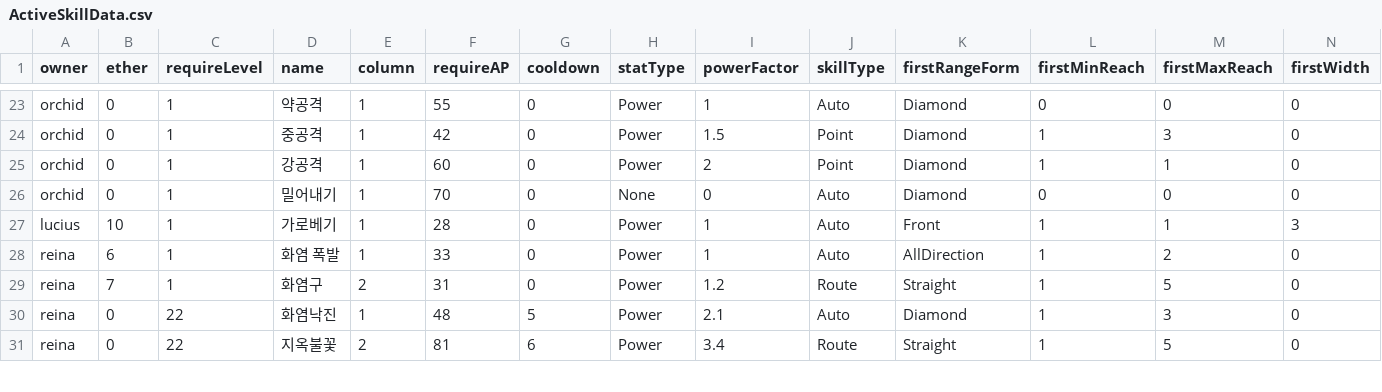
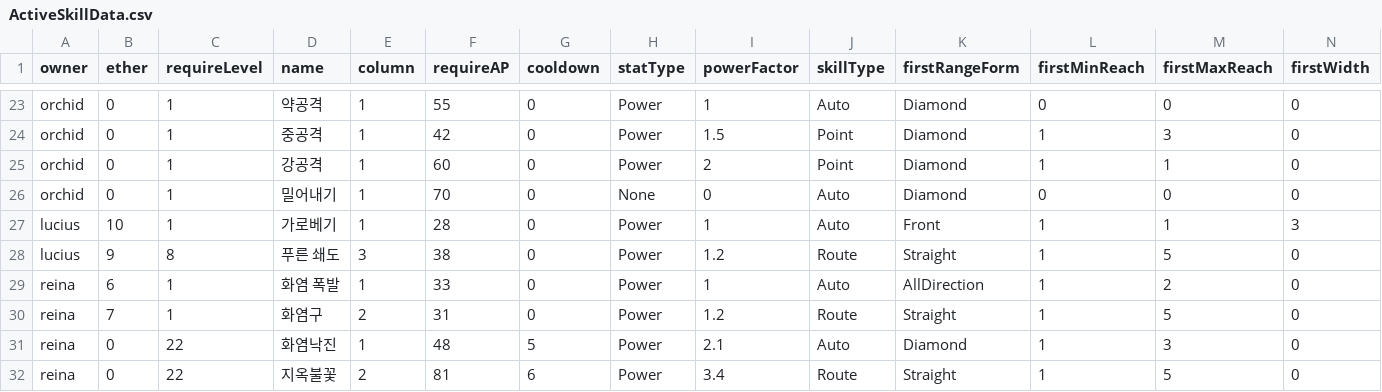
Before and after one commit to GGGC2/Epic_monad, a CSV file: Assets/Resources/Data/ActiveSkillData.csv, drawn as a sheet; only a part is shown, gaps mark what is left out; rows hold the shown columns only; the diff names each change by its address in the sheet, - before the commit and + after, or states it on an @@ line.

```diff
--- a/Assets/Resources/Data/ActiveSkillData.csv
+++ b/Assets/Resources/Data/ActiveSkillData.csv
+row 28: lucius | 9 | 8 | 푸른 쇄도 | 3 | 38 | 0 | Power | 1.2 | Route | Straight | 1 | 5 | 0
```
Also changed, not shown: Assets/Resources/Data/EQ_test_unit.csv, Assets/Resources/Data/PassiveSkillData.csv, 22 other files.
